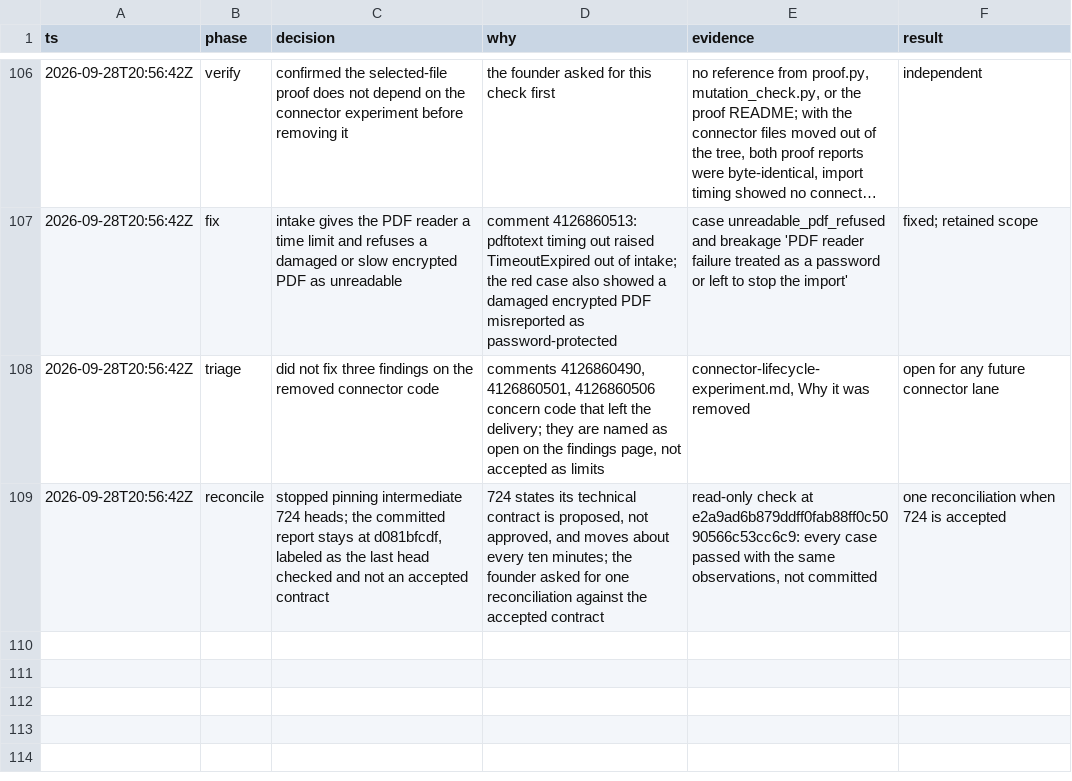
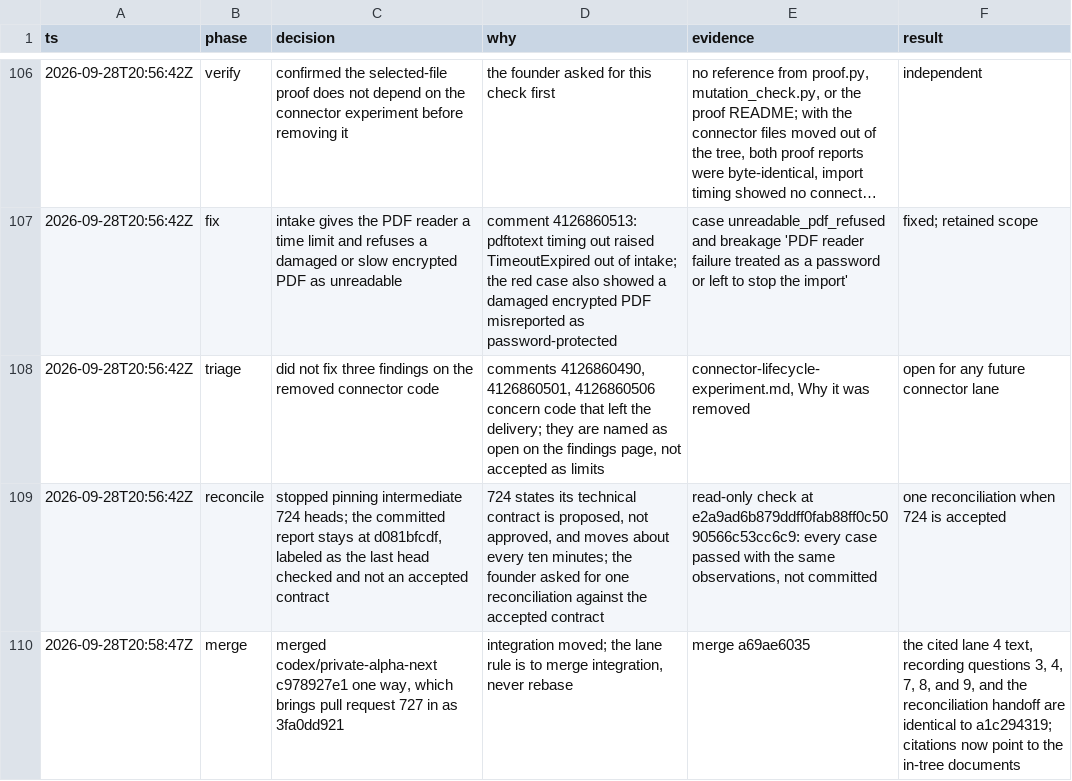
Before and after one commit to lagarcess/argus, a TSV file: docs/reports/dominican-bank-connectivity/decision-trail.tsv, drawn as a sheet; only a part is shown, gaps mark what is left out; long unchanged cells end in …; the diff names each change by its address in the sheet, - before the commit and + after, or states it on an @@ line.

Commit message:
docs(reports): cite the merged 727 documents in-tree
Pull request 727 merged into codex/private-alpha-next as 3fa0dd921 and
reached this branch through the integration merge. The lane contract,
the recording decision response, and the balance reconciliation handoff
are now cited from the repository instead of 727's branch. The cited
passages are identical to the version first read at a1c294319.

```diff
--- a/docs/reports/dominican-bank-connectivity/decision-trail.tsv
+++ b/docs/reports/dominican-bank-connectivity/decision-trail.tsv
+row 110: 2026-09-28T20:58:47Z | merge | merged codex/private-alpha-next c978927e1 one way, which brings pull request 727 in as 3fa0dd921 | integration moved; the lane rule is to merge integration, never rebase | merge a69ae6035 | the cited lane 4 text, recording questions 3, 4, 7, 8, and 9, and the reconciliation handoff are identical to a1c294319; citations now point to the in-tree documents
```
Also changed, not shown: 3 other files.
